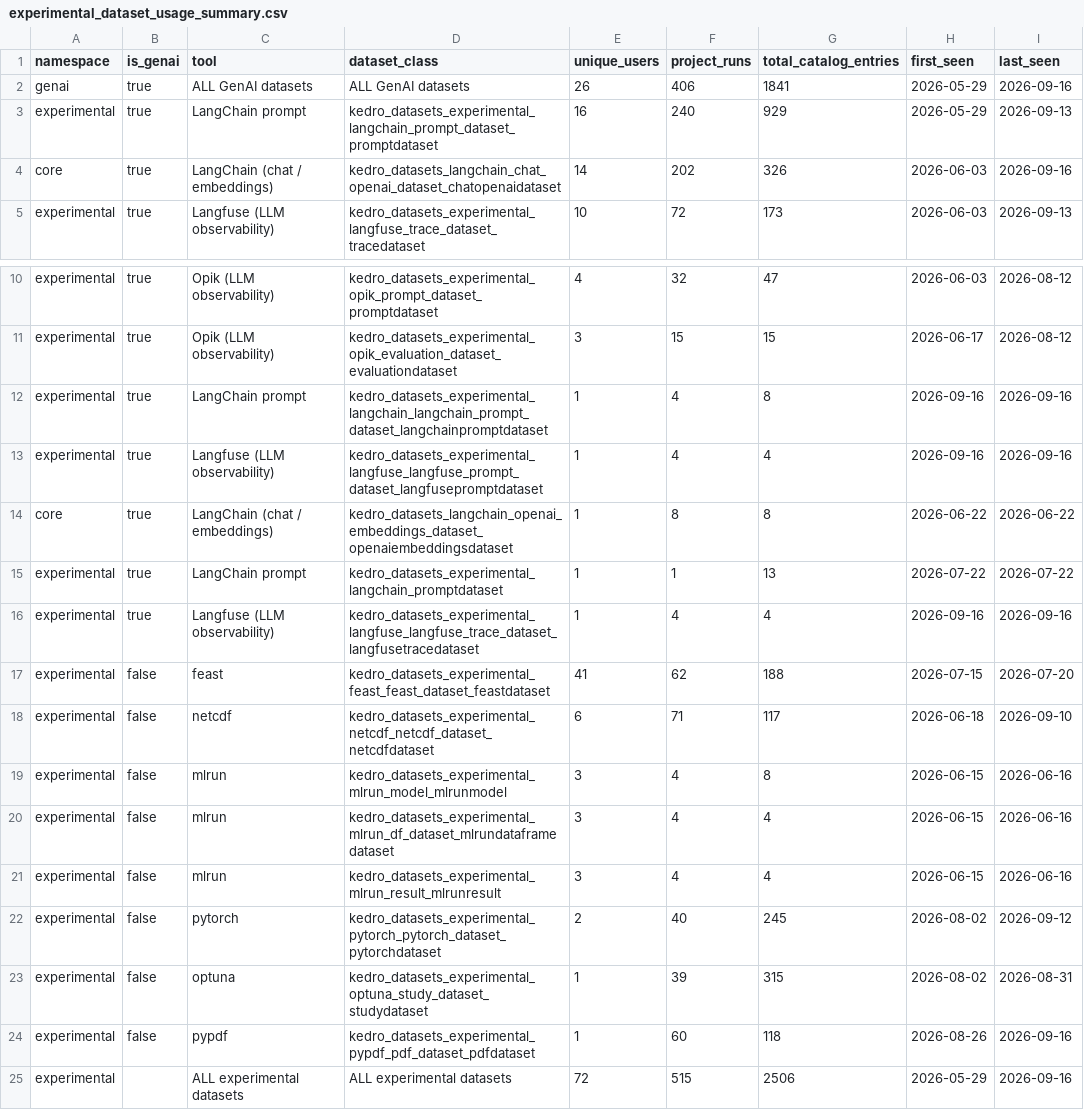
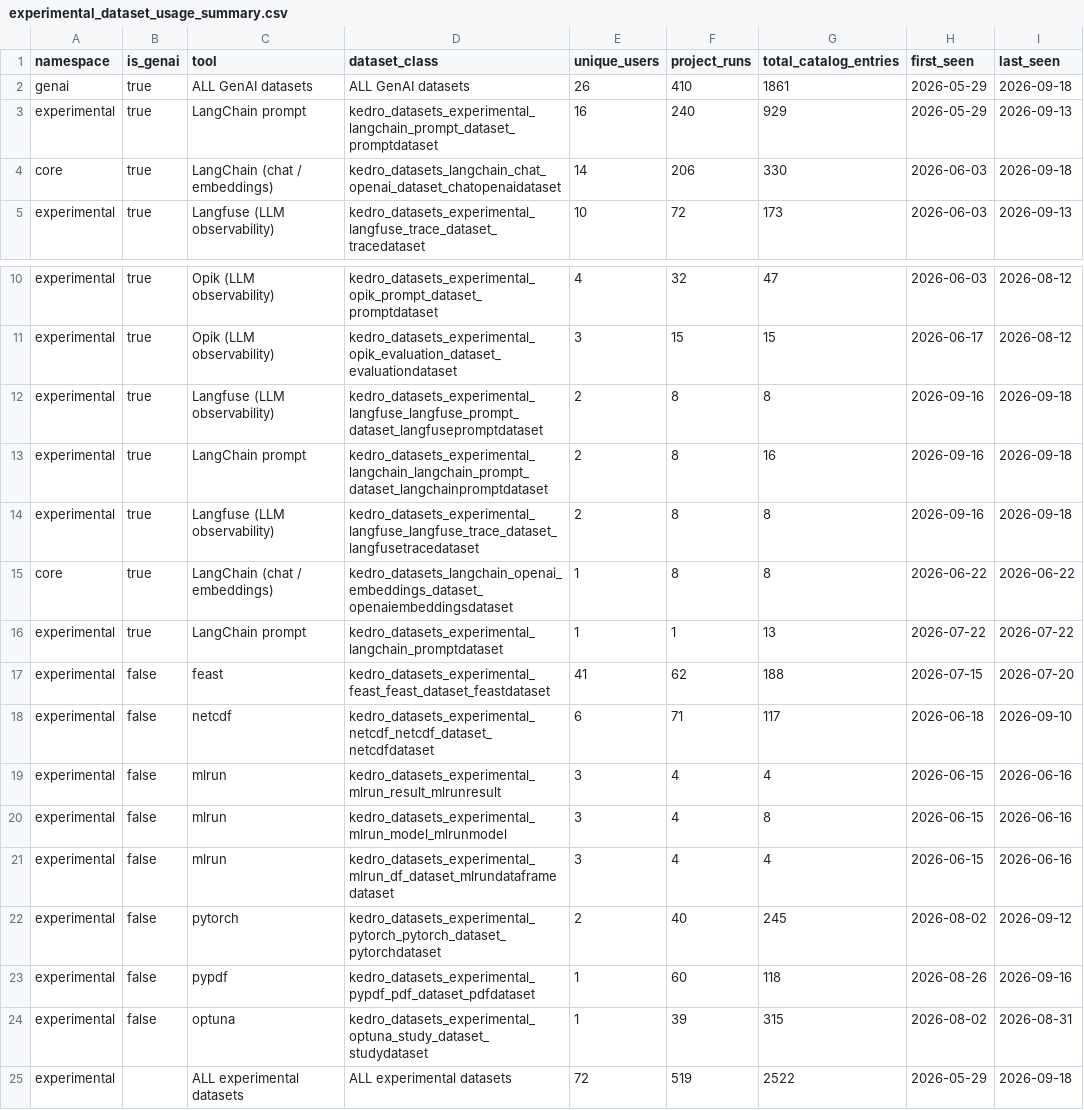
Before and after one commit to kedro-org/kedro-pycafe-data, a CSV file: data/02_intermediate/experimental_dataset_usage_summary.csv, drawn as a sheet; only a part is shown, gaps mark what is left out.

```diff
--- a/data/02_intermediate/experimental_dataset_usage_summary.csv
+++ b/data/02_intermediate/experimental_dataset_usage_summary.csv
@@ -1,5 +1,5 @@
 "namespace","is_genai","tool","dataset_class","unique_users","project_runs","total_catalog_entries","first_seen","last_seen"
-"genai",true,"ALL GenAI datasets","ALL GenAI datasets",26,406,1841,2026-05-29,2026-09-16
+"genai",true,"ALL GenAI datasets","ALL GenAI datasets",26,410,1861,2026-05-29,2026-09-18
 "experimental",true,"LangChain prompt","kedro_datasets_experimental_langchain_prompt_dataset_promptdataset",16,240,929,2026-05-29,2026-09-13
-"core",true,"LangChain (chat / embeddings)","kedro_datasets_langchain_chat_openai_dataset_chatopenaidataset",14,202,326,2026-06-03,2026-09-16
+"core",true,"LangChain (chat / embeddings)","kedro_datasets_langchain_chat_openai_dataset_chatopenaidataset",14,206,330,2026-06-03,2026-09-18
 "experimental",true,"Langfuse (LLM observability)","kedro_datasets_experimental_langfuse_trace_dataset_tracedataset",10,72,173,2026-06-03,2026-09-13
@@ -11,15 +11,15 @@
 "experimental",true,"Opik (LLM observability)","kedro_datasets_experimental_opik_evaluation_dataset_evaluationdataset",3,15,15,2026-06-17,2026-08-12
-"experimental",true,"LangChain prompt","kedro_datasets_experimental_langchain_langchain_prompt_dataset_langchainpromptdataset",1,4,8,2026-09-16,2026-09-16
-"experimental",true,"Langfuse (LLM observability)","kedro_datasets_experimental_langfuse_langfuse_prompt_dataset_langfusepromptdataset",1,4,4,2026-09-16,2026-09-16
+"experimental",true,"Langfuse (LLM observability)","kedro_datasets_experimental_langfuse_langfuse_prompt_dataset_langfusepromptdataset",2,8,8,2026-09-16,2026-09-18
+"experimental",true,"LangChain prompt","kedro_datasets_experimental_langchain_langchain_prompt_dataset_langchainpromptdataset",2,8,16,2026-09-16,2026-09-18
+"experimental",true,"Langfuse (LLM observability)","kedro_datasets_experimental_langfuse_langfuse_trace_dataset_langfusetracedataset",2,8,8,2026-09-16,2026-09-18
 "core",true,"LangChain (chat / embeddings)","kedro_datasets_langchain_openai_embeddings_dataset_openaiembeddingsdataset",1,8,8,2026-06-22,2026-06-22
 "experimental",true,"LangChain prompt","kedro_datasets_experimental_langchain_promptdataset",1,1,13,2026-07-22,2026-07-22
-"experimental",true,"Langfuse (LLM observability)","kedro_datasets_experimental_langfuse_langfuse_trace_dataset_langfusetracedataset",1,4,4,2026-09-16,2026-09-16
 "experimental",false,"feast","kedro_datasets_experimental_feast_feast_dataset_feastdataset",41,62,188,2026-07-15,2026-07-20
 "experimental",false,"netcdf","kedro_datasets_experimental_netcdf_netcdf_dataset_netcdfdataset",6,71,117,2026-06-18,2026-09-10
+"experimental",false,"mlrun","kedro_datasets_experimental_mlrun_result_mlrunresult",3,4,4,2026-06-15,2026-06-16
 "experimental",false,"mlrun","kedro_datasets_experimental_mlrun_model_mlrunmodel",3,4,8,2026-06-15,2026-06-16
 "experimental",false,"mlrun","kedro_datasets_experimental_mlrun_df_dataset_mlrundataframedataset",3,4,4,2026-06-15,2026-06-16
-"experimental",false,"mlrun","kedro_datasets_experimental_mlrun_result_mlrunresult",3,4,4,2026-06-15,2026-06-16
 "experimental",false,"pytorch","kedro_datasets_experimental_pytorch_pytorch_dataset_pytorchdataset",2,40,245,2026-08-02,2026-09-12
+"experimental",false,"pypdf","kedro_datasets_experimental_pypdf_pdf_dataset_pdfdataset",1,60,118,2026-08-26,2026-09-16
 "experimental",false,"optuna","kedro_datasets_experimental_optuna_study_dataset_studydataset",1,39,315,2026-08-02,2026-08-31
-"experimental",false,"pypdf","kedro_datasets_experimental_pypdf_pdf_dataset_pdfdataset",1,60,118,2026-08-26,2026-09-16
-"experimental",,"ALL experimental datasets","ALL experimental datasets",72,515,2506,2026-05-29,2026-09-16
+"experimental",,"ALL experimental datasets","ALL experimental datasets",72,519,2522,2026-05-29,2026-09-18
```
Also changed, not shown: data/02_intermediate/builder_events_monthly.csv, data/02_intermediate/cohort_retention.csv, 6 other files.
